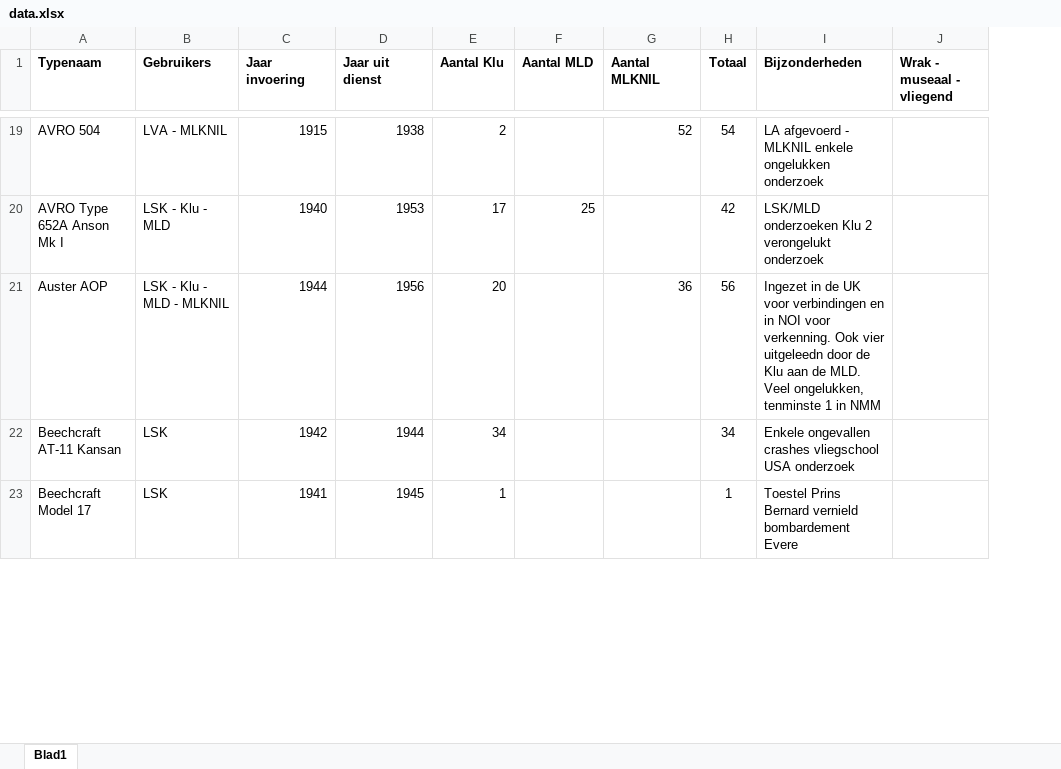
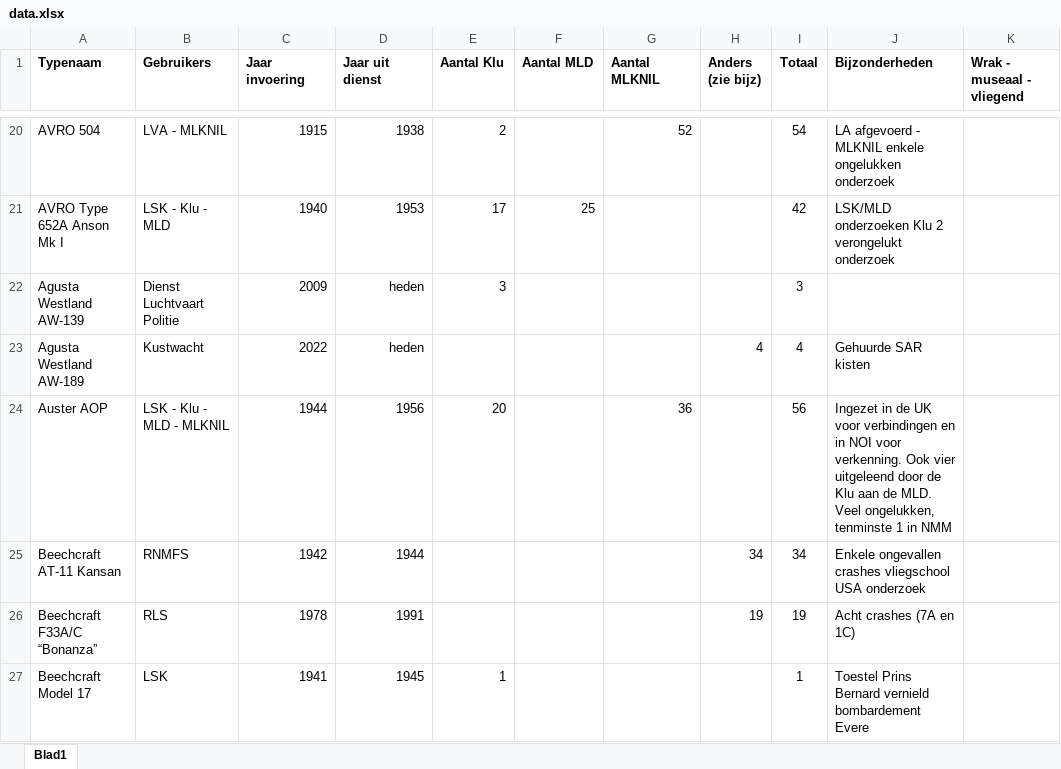
Before and after one commit to BramKreuger/ML-infographic, an Excel workbook: public/data.xlsx, sheet Blad1, drawn as a sheet; only a part is shown, gaps mark what is left out; values as stored, in another font and other column widths than the file's, no borders; addresses are those after the commit; the diff covers the shown part only; the diff names each change by its address in the sheet, - before the commit and + after, or states it on an @@ line.

```diff
--- a/public/data.xlsx (sheet Blad1)
+++ b/public/data.xlsx (sheet Blad1)
+column H (Anders (zie bijz)), row 25: 34
+row 22: Agusta Westland AW-139 | Dienst Luchtvaart Politie | 2009 | heden | 3 |  |  |  | 3
+row 23: Agusta Westland AW-189 | Kustwacht | 2022 | heden |  |  |  | 4 | 4 | Gehuurde SAR kisten
-J24 (Bijzonderheden): …Ook vier uitgeleedn door de…
+J24 (Bijzonderheden): …Ook vier uitgeleend door de…
-B25 (Gebruikers): LSK
+B25 (Gebruikers): RNMFS
-E25 (Aantal Klu): 34
+E25 (Aantal Klu): (empty)
+row 26: Beechcraft F33A/C “Bonanza” | RLS | 1978 | 1991 |  |  |  | 19 | 19 | Acht crashes (7A en 1C)
```
Also changed, not shown: 80 added rows and 36 edited cells elsewhere in this sheet, formulas that keep their value, 1 other file.
